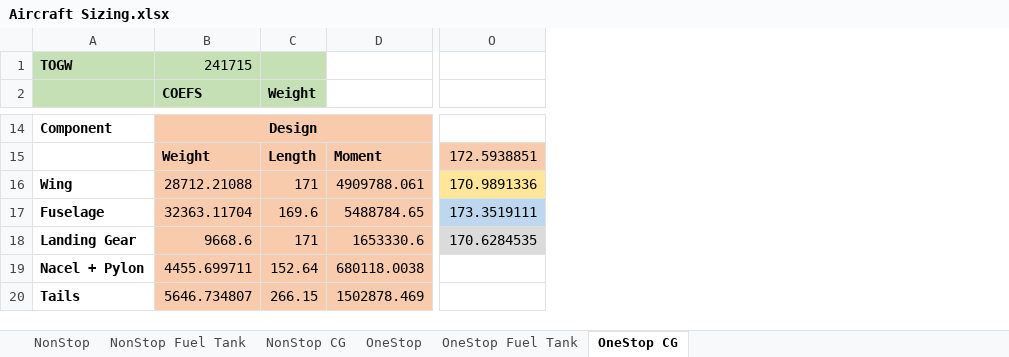
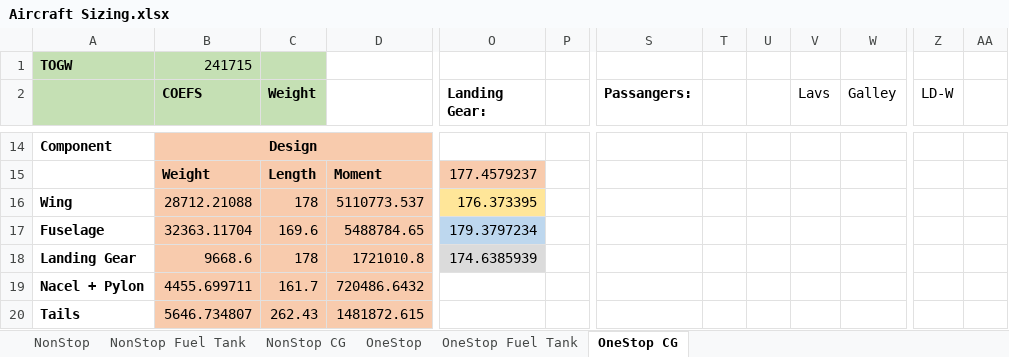
Before and after one commit to ThomasSlagle/MAE136-MAE158-MAE159_Aircraft_Design_and_Analysis_Course_Series, an Excel workbook: MAE 159/Other data/Aircraft Sizing.xlsx, sheet OneStop CG, drawn as a sheet; only a part is shown, gaps mark what is left out; values as stored, in another font and other column widths than the file's, no borders; charts and pictures not drawn; removed rows and columns are numbered as before the commit, all else as after; the diff covers the shown part only; the diff names each change by its address in the sheet, - before the commit and + after, or states it on an @@ line.

```diff
--- a/MAE 159/Other data/Aircraft Sizing.xlsx (sheet OneStop CG)
+++ b/MAE 159/Other data/Aircraft Sizing.xlsx (sheet OneStop CG)
-column O, rows 15-18: 172.5938851 | 170.9891336 | 173.3519111 | 170.6284535
+column O (Landing Gear:), rows 15-18: 177.4579237 | 176.373395 | 179.3797234 | 174.6385939
+column P, empty
+column S (Passangers:), empty
+column T, empty
+column U, empty
+column V (Lavs), empty
+column W (Galley), empty
+column Z (LD-W), empty
+column AA, empty
-C16 (Weight): 171
+C16 (Weight): 178
-D16: 4909788.061
+D16: 5110773.537
-C18 (Weight): 171
+C18 (Weight): 178
-D18: 1653330.6
+D18: 1721010.8
-C19 (Weight): 152.64
+C19 (Weight): 161.7
-D19: 680118.0038
+D19: 720486.6432
-C20 (Weight): 266.15
+C20 (Weight): 262.43
-D20: 1502878.469
+D20: 1481872.615
```
Also changed, not shown: 4 added columns and 58 edited cells elsewhere in this sheet, sheet NonStop CG, sheet NonStop, sheet OneStop, charts or pictures, 36 other files.
